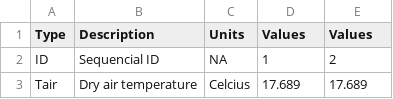
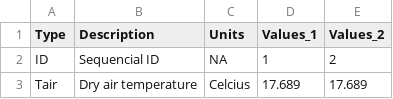
Before and after one commit to SprayDriftModels/CDM, a CSV file: Casanova/sample_data/Params (Metric).csv, drawn as a sheet; only a part is shown.

```diff
--- a/Casanova/sample_data/Params (Metric).csv
+++ b/Casanova/sample_data/Params (Metric).csv
@@ -1,2 +1,2 @@
-Type,Description,Units,Values,Values
+Type,Description,Units,Values_1,Values_2
 ID,Sequencial ID,NA,1,2
```
Also changed, not shown: Casanova/sample_data/Params (English).csv, 7 other files.
